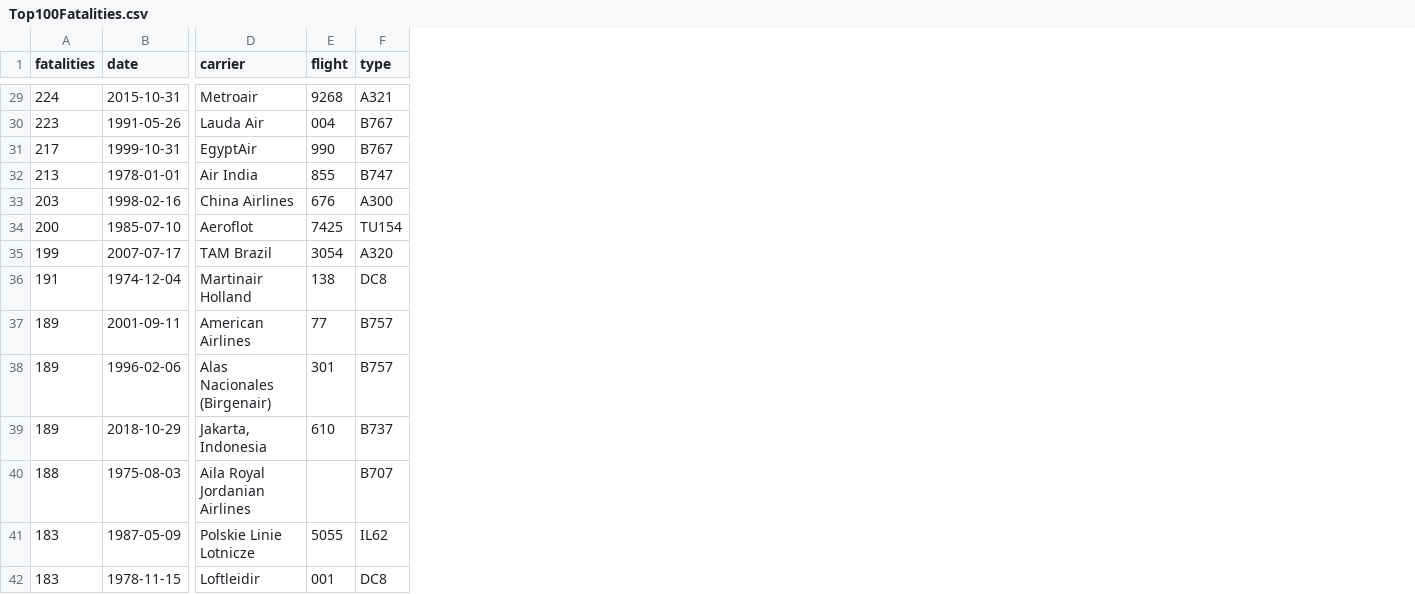
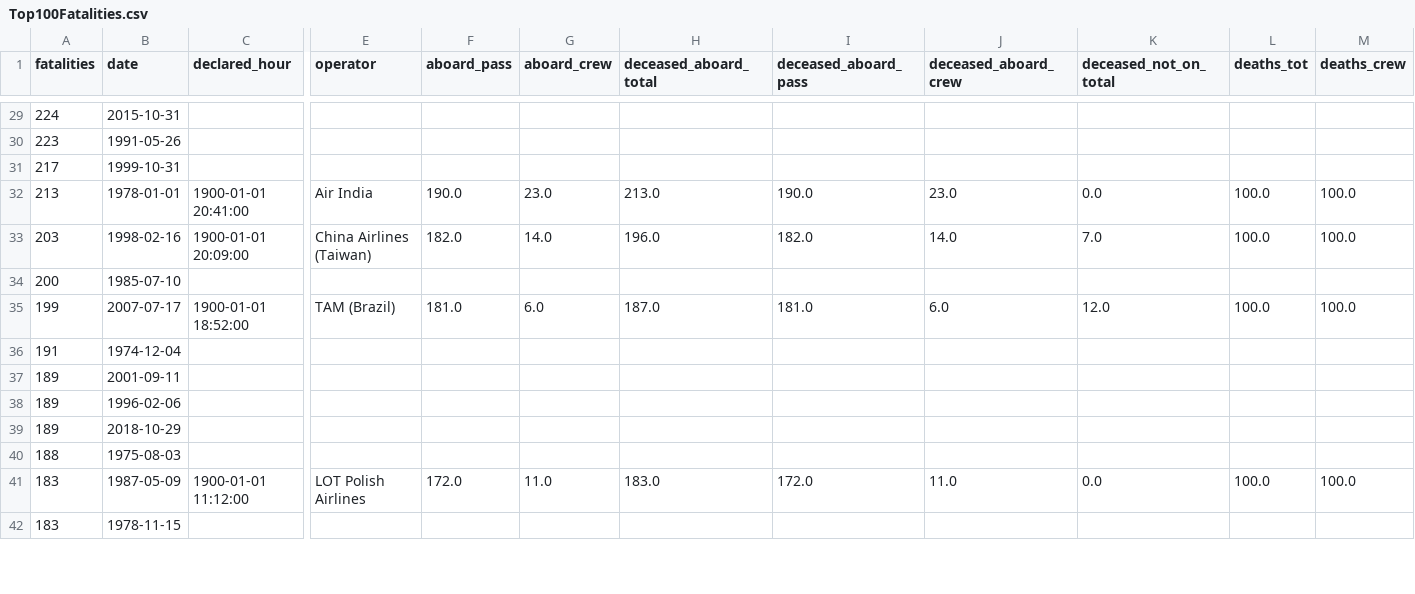
Before and after one commit to IDell49/PI03-DataAnalyst, a CSV file: datasets/Top100Fatalities.csv, drawn as a sheet; only a part is shown, gaps mark what is left out; removed rows and columns are numbered as before the commit, all else as after; the diff covers the shown part only; the diff names each change by its address in the sheet, - before the commit and + after, or states it on an @@ line.

```diff
--- a/datasets/Top100Fatalities.csv
+++ b/datasets/Top100Fatalities.csv
+column C (declared_hour), rows 32-41: 1900-01-01 20:41:00 | 1900-01-01 20:09:00 |  | 1900-01-01 18:52:00 |  |  |  |  |  | 1900-01-01 11:12:00
-column E (flight), rows 29-42: 9268 | 004 | 990 | 855 | 676 | 7425 | 3054 | 138 | 77 | 301 | 610 |  | 5055 | 001
-column F (type), rows 29-42: A321 | B767 | B767 | B747 | A300 | TU154 | A320 | DC8 | B757 | B757 | B737 | B707 | IL62 | DC8
+column F (aboard_pass), rows 32-41: 190.0 | 182.0 |  | 181.0 |  |  |  |  |  | 172.0
+column G (aboard_crew), rows 32-41: 23.0 | 14.0 |  | 6.0 |  |  |  |  |  | 11.0
+column H (deceased_aboard_total), rows 32-41: 213.0 | 196.0 |  | 187.0 |  |  |  |  |  | 183.0
+column I (deceased_aboard_pass), rows 32-41: 190.0 | 182.0 |  | 181.0 |  |  |  |  |  | 172.0
+column J (deceased_aboard_crew), rows 32-41: 23.0 | 14.0 |  | 6.0 |  |  |  |  |  | 11.0
+column K (deceased_not_on_total), rows 32-41: 0.0 | 7.0 |  | 12.0 |  |  |  |  |  | 0.0
+column L (deaths_tot), rows 32-41: 100.0 | 100.0 |  | 100.0 |  |  |  |  |  | 100.0
+column M (deaths_crew), rows 32-41: 100.0 | 100.0 |  | 100.0 |  |  |  |  |  | 100.0
-E1: carrier
+E1: operator
-E29 (operator): Metroair
+E29 (operator): (empty)
-E30 (operator): Lauda Air
+E30 (operator): (empty)
-E31 (operator): EgyptAir
+E31 (operator): (empty)
-E33 (operator): China Airlines
+E33 (operator): China Airlines (Taiwan)
-E34 (operator): Aeroflot
+E34 (operator): (empty)
-E35 (operator): TAM Brazil
+E35 (operator): TAM (Brazil)
-E36 (operator): Martinair Holland
+E36 (operator): (empty)
-E37 (operator): American Airlines
+E37 (operator): (empty)
-E38 (operator): Alas Nacionales (Birgenair)
+E38 (operator): (empty)
-E39 (operator): Jakarta, Indonesia
+E39 (operator): (empty)
-E40 (operator): Aila Royal Jordanian Airlines
+E40 (operator): (empty)
-E41 (operator): Polskie Linie Lotnicze
+E41 (operator): LOT Polish Airlines
-E42 (operator): Loftleidir
+E42 (operator): (empty)
```
Also changed, not shown: 1 added column and 63 edited cells elsewhere in this file, 7 other files.
